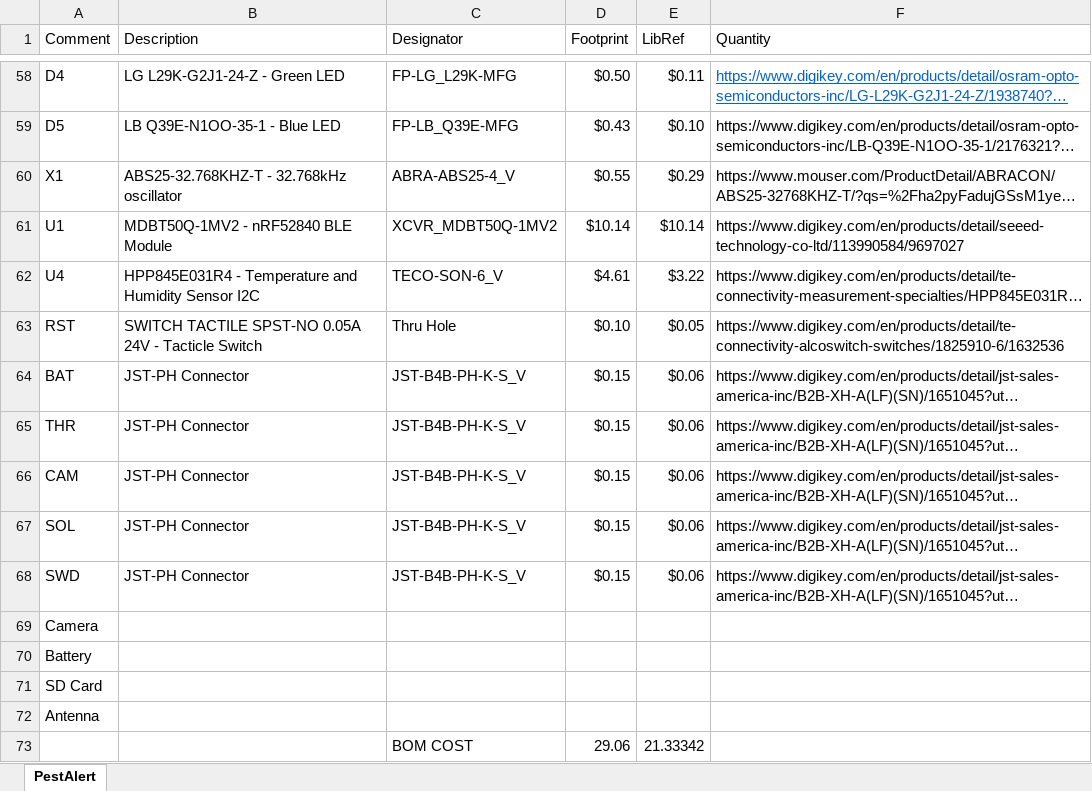
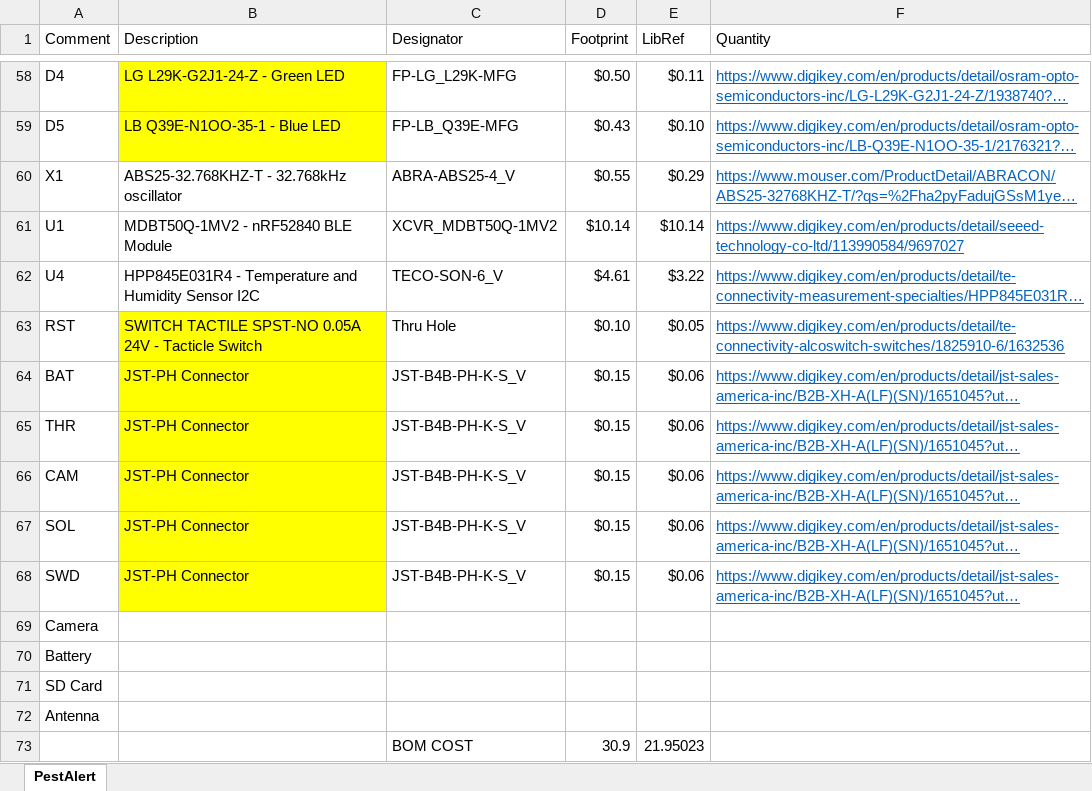
Before and after one commit to oboucher/PestAlert, an Excel workbook: Altium/Project Outputs for PestAlert/BOM.xlsx, sheet PestAlert, drawn as a sheet; only a part is shown, gaps mark what is left out; long unchanged cells end in …; values as stored, in another font and other column widths than the file's, no borders; removed rows and columns are numbered as before the commit, all else as after; the diff covers the shown part only; the diff names each change by its address in the sheet, - before the commit and + after, or states it on an @@ line.

```diff
--- a/Altium/Project Outputs for PestAlert/BOM.xlsx (sheet PestAlert)
+++ b/Altium/Project Outputs for PestAlert/BOM.xlsx (sheet PestAlert)
-B58:B59 fill: none
+B58:B59 fill: #FFFF00
@@ F59:F68 underline: off → on, text colour: black → #0563C1 @@
-B63:B68 fill: none
+B63:B68 fill: #FFFF00
-row 73:  |  | BOM COST | 29.06 | 21.33342
+row 73:  |  | BOM COST | 30.9 | 21.95023
```
Also changed, not shown: 8 edited cells and cell formats elsewhere in this sheet, 10 other files.
